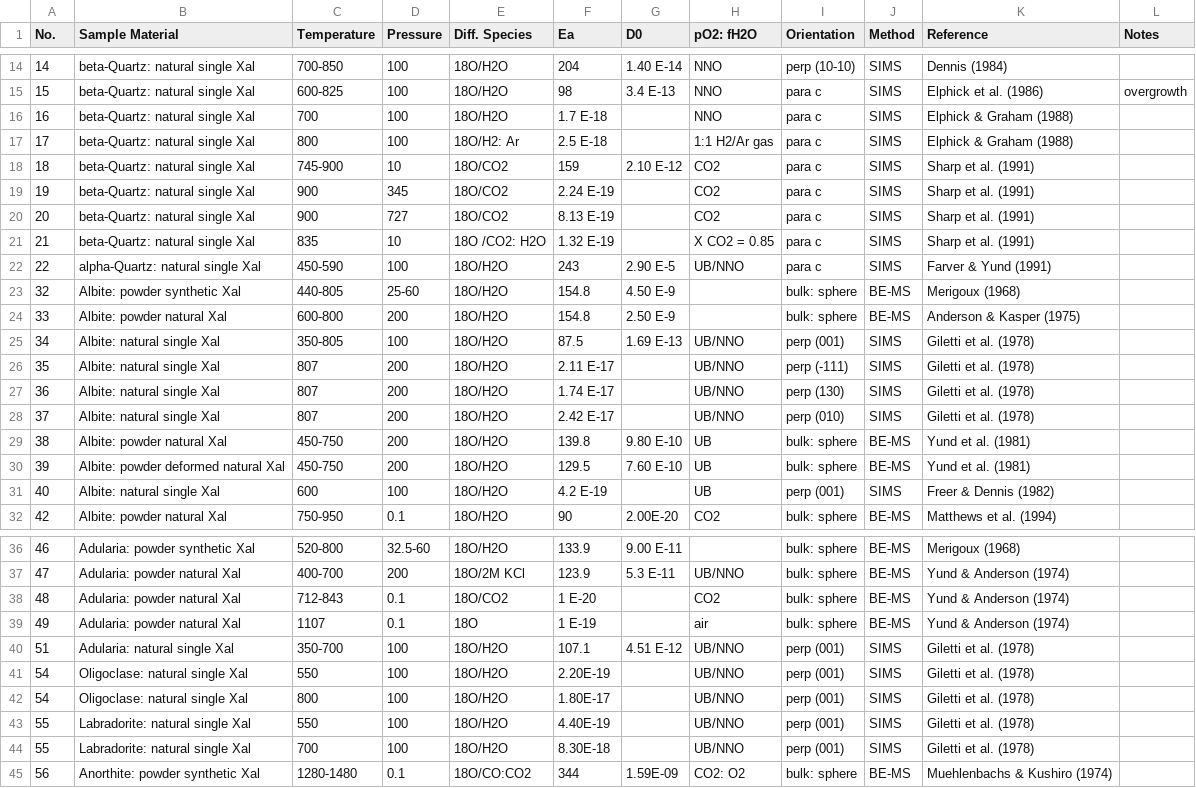
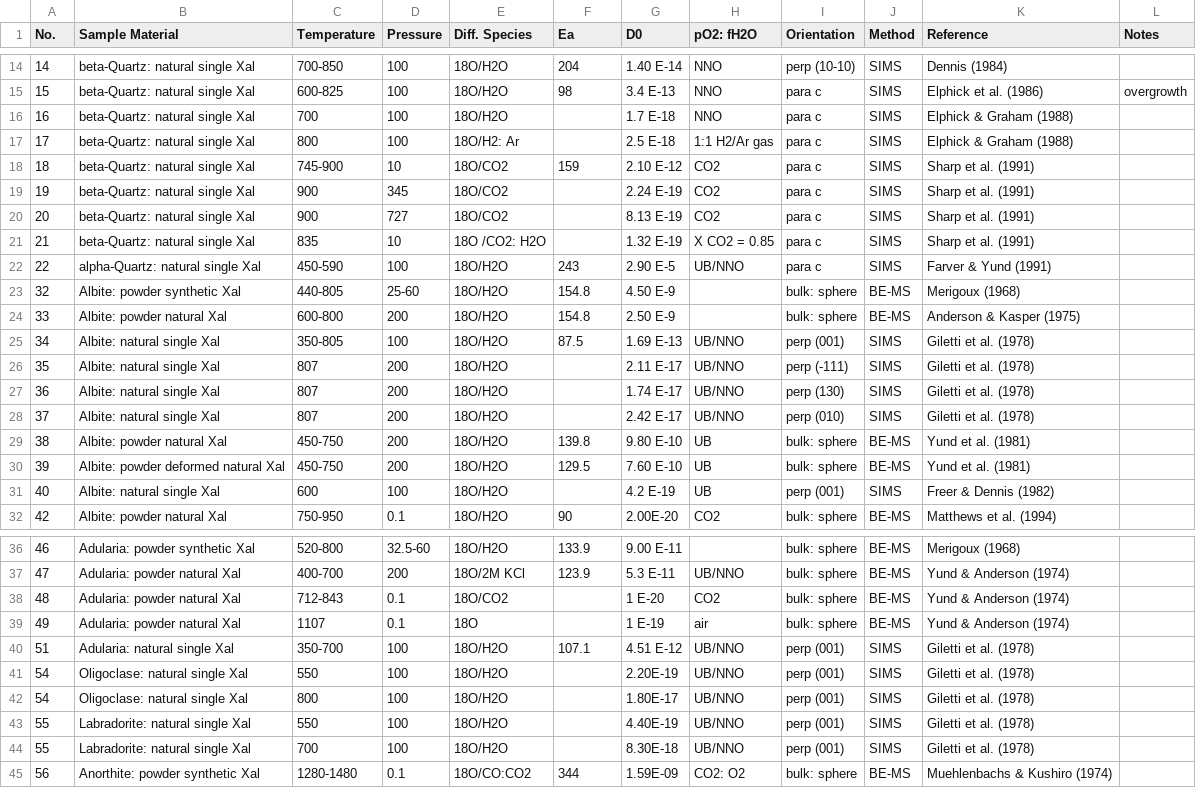
Before and after one commit to gkropf/FastGrainBoundary-DiffusionSolver, a CSV file: ODiffusionR.csv, drawn as a sheet; only a part is shown, gaps mark what is left out; the diff covers the shown part only.

Commit message:
move D0 values

```diff
--- a/ODiffusionR.csv
+++ b/ODiffusionR.csv
@@ -15,8 +15,8 @@ No.,Sample Material,Temperature,Pressure,Diff. Species,Ea,D0,pO2: fH2O,Orientati
 15,beta-Quartz: natural single Xal,600-825,100,18O/H2O,98,3.4 E-13,NNO,para c,SIMS,Elphick et al. (1986),overgrowth
-16,beta-Quartz: natural single Xal,700,100,18O/H2O,1.7 E-18,,NNO,para c,SIMS,Elphick & Graham (1988),
-17,beta-Quartz: natural single Xal,800,100,18O/H2: Ar,2.5 E-18,,1:1 H2/Ar gas,para c,SIMS,Elphick & Graham (1988),
+16,beta-Quartz: natural single Xal,700,100,18O/H2O,,1.7 E-18,NNO,para c,SIMS,Elphick & Graham (1988),
+17,beta-Quartz: natural single Xal,800,100,18O/H2: Ar,,2.5 E-18,1:1 H2/Ar gas,para c,SIMS,Elphick & Graham (1988),
 18,beta-Quartz: natural single Xal,745-900,10,18O/CO2,159,2.10 E-12,CO2,para c,SIMS,Sharp et al. (1991),
-19,beta-Quartz: natural single Xal,900,345,18O/CO2,2.24 E-19,,CO2,para c,SIMS,Sharp et al. (1991),
-20,beta-Quartz: natural single Xal,900,727,18O/CO2,8.13 E-19,,CO2,para c,SIMS,Sharp et al. (1991),
-21,beta-Quartz: natural single Xal,835,10,18O /CO2: H2O,1.32 E-19,,X CO2 = 0.85,para c,SIMS,Sharp et al. (1991),
+19,beta-Quartz: natural single Xal,900,345,18O/CO2,,2.24 E-19,CO2,para c,SIMS,Sharp et al. (1991),
+20,beta-Quartz: natural single Xal,900,727,18O/CO2,,8.13 E-19,CO2,para c,SIMS,Sharp et al. (1991),
+21,beta-Quartz: natural single Xal,835,10,18O /CO2: H2O,,1.32 E-19,X CO2 = 0.85,para c,SIMS,Sharp et al. (1991),
 22,alpha-Quartz: natural single Xal,450-590,100,18O/H2O,243,2.90 E-5,UB/NNO,para c,SIMS,Farver & Yund (1991),
@@ -25,8 +25,8 @@ No.,Sample Material,Temperature,Pressure,Diff. Species,Ea,D0,pO2: fH2O,Orientati
 34,Albite: natural single Xal,350-805,100,18O/H2O,87.5,1.69 E-13,UB/NNO,perp (001),SIMS,Giletti et al. (1978),
-35,Albite: natural single Xal,807,200,18O/H2O,2.11 E-17,,UB/NNO,perp (-111),SIMS,Giletti et al. (1978),
-36,Albite: natural single Xal,807,200,18O/H2O,1.74 E-17,,UB/NNO,perp (130),SIMS,Giletti et al. (1978),
-37,Albite: natural single Xal,807,200,18O/H2O,2.42 E-17,,UB/NNO,perp (010),SIMS,Giletti et al. (1978),
+35,Albite: natural single Xal,807,200,18O/H2O,,2.11 E-17,UB/NNO,perp (-111),SIMS,Giletti et al. (1978),
+36,Albite: natural single Xal,807,200,18O/H2O,,1.74 E-17,UB/NNO,perp (130),SIMS,Giletti et al. (1978),
+37,Albite: natural single Xal,807,200,18O/H2O,,2.42 E-17,UB/NNO,perp (010),SIMS,Giletti et al. (1978),
 38,Albite: powder natural Xal,450-750,200,18O/H2O,139.8,9.80 E-10,UB,bulk: sphere,BE-MS,Yund et al. (1981),
 39,Albite: powder deformed natural Xal,450-750,200,18O/H2O,129.5,7.60 E-10,UB,bulk: sphere,BE-MS,Yund et al. (1981),
-40,Albite: natural single Xal,600,100,18O/H2O,4.2 E-19,,UB,perp (001),SIMS,Freer & Dennis (1982),
+40,Albite: natural single Xal,600,100,18O/H2O,,4.2 E-19,UB,perp (001),SIMS,Freer & Dennis (1982),
 42,Albite: powder natural Xal,750-950,0.1,18O/H2O,90,2.00E-20,CO2,bulk: sphere,BE-MS,Matthews et al. (1994),
@@ -37,9 +37,9 @@ No.,Sample Material,Temperature,Pressure,Diff. Species,Ea,D0,pO2: fH2O,Orientati
 47,Adularia: powder natural Xal,400-700,200,18O/2M KCl,123.9,5.3 E-11,UB/NNO,bulk: sphere,BE-MS,Yund & Anderson (1974),
-48,Adularia: powder natural Xal,712-843,0.1,18O/CO2,1 E-20,,CO2,bulk: sphere,BE-MS,Yund & Anderson (1974),
-49,Adularia: powder natural Xal,1107,0.1,18O,1 E-19,,air,bulk: sphere,BE-MS,Yund & Anderson (1974),
+48,Adularia: powder natural Xal,712-843,0.1,18O/CO2,,1 E-20,CO2,bulk: sphere,BE-MS,Yund & Anderson (1974),
+49,Adularia: powder natural Xal,1107,0.1,18O,,1 E-19,air,bulk: sphere,BE-MS,Yund & Anderson (1974),
 51,Adularia: natural single Xal,350-700,100,18O/H2O,107.1,4.51 E-12,UB/NNO,perp (001),SIMS,Giletti et al. (1978),
-54,Oligoclase: natural single Xal,550,100,18O/H2O,2.20E-19,,UB/NNO,perp (001),SIMS,Giletti et al. (1978),
-54,Oligoclase: natural single Xal,800,100,18O/H2O,1.80E-17,,UB/NNO,perp (001),SIMS,Giletti et al. (1978),
-55,Labradorite: natural single Xal,550,100,18O/H2O,4.40E-19,,UB/NNO,perp (001),SIMS,Giletti et al. (1978),
-55,Labradorite: natural single Xal,700,100,18O/H2O,8.30E-18,,UB/NNO,perp (001),SIMS,Giletti et al. (1978),
+54,Oligoclase: natural single Xal,550,100,18O/H2O,,2.20E-19,UB/NNO,perp (001),SIMS,Giletti et al. (1978),
+54,Oligoclase: natural single Xal,800,100,18O/H2O,,1.80E-17,UB/NNO,perp (001),SIMS,Giletti et al. (1978),
+55,Labradorite: natural single Xal,550,100,18O/H2O,,4.40E-19,UB/NNO,perp (001),SIMS,Giletti et al. (1978),
+55,Labradorite: natural single Xal,700,100,18O/H2O,,8.30E-18,UB/NNO,perp (001),SIMS,Giletti et al. (1978),
 56,Anorthite: powder synthetic Xal,1280-1480,0.1,18O/CO:CO2,344,1.59E-09,CO2: O2,bulk: sphere,BE-MS,Muehlenbachs & Kushiro (1974),
```
Also changed, not shown: 64 edited cells elsewhere in this file.
